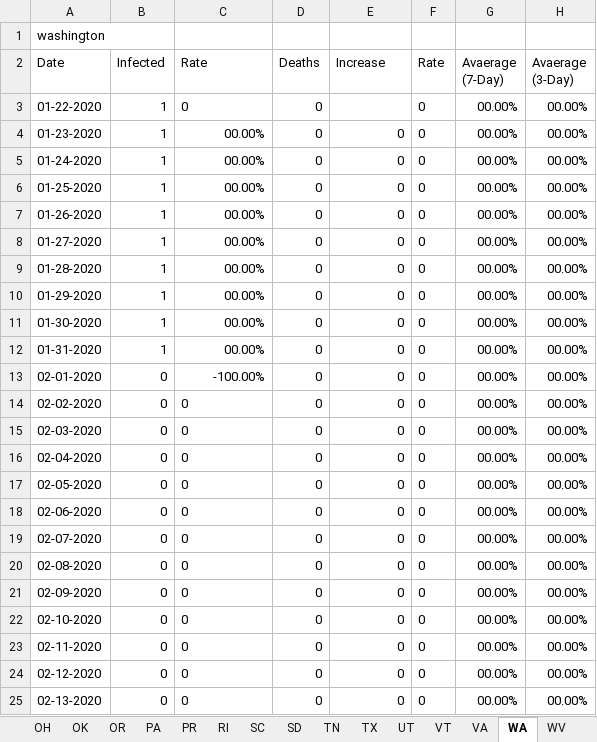
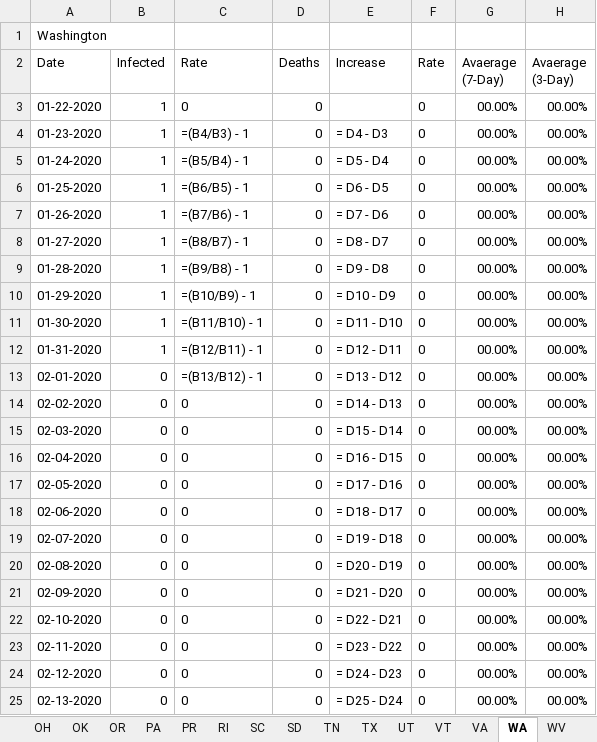
Before and after one commit to CyberCityCircuits/COVID-19-Analysis, an Excel workbook: 2020-04-25-Aggregated.xlsx, sheet WA, drawn as a sheet; only a part is shown; values as stored, in another font and other column widths than the file's, no borders; formulas without a stored value are shown as written; the diff covers the shown part only; the diff names each change by its address in the sheet, - before the commit and + after, or states it on an @@ line.

```diff
--- a/2020-04-25-Aggregated.xlsx (sheet WA)
+++ b/2020-04-25-Aggregated.xlsx (sheet WA)
-A1 (Date): washington
+A1 (Date): Washington
-C4 (Rate): 00.00%
+C4 (Rate): =(B4/B3) - 1
-E4 (Increase): 0
+E4 (Increase): = D4 - D3
-C5 (Rate): 00.00%
+C5 (Rate): =(B5/B4) - 1
-E5 (Increase): 0
+E5 (Increase): = D5 - D4
-C6 (Rate): 00.00%
+C6 (Rate): =(B6/B5) - 1
-E6 (Increase): 0
+E6 (Increase): = D6 - D5
-C7 (Rate): 00.00%
+C7 (Rate): =(B7/B6) - 1
-E7 (Increase): 0
+E7 (Increase): = D7 - D6
-C8 (Rate): 00.00%
+C8 (Rate): =(B8/B7) - 1
-E8 (Increase): 0
+E8 (Increase): = D8 - D7
-C9 (Rate): 00.00%
+C9 (Rate): =(B9/B8) - 1
-E9 (Increase): 0
+E9 (Increase): = D9 - D8
-C10 (Rate): 00.00%
+C10 (Rate): =(B10/B9) - 1
-E10 (Increase): 0
+E10 (Increase): = D10 - D9
-C11 (Rate): 00.00%
+C11 (Rate): =(B11/B10) - 1
-E11 (Increase): 0
+E11 (Increase): = D11 - D10
-C12 (Rate): 00.00%
+C12 (Rate): =(B12/B11) - 1
-E12 (Increase): 0
+E12 (Increase): = D12 - D11
-C13 (Rate): -100.00%
+C13 (Rate): =(B13/B12) - 1
-E13 (Increase): 0
+E13 (Increase): = D13 - D12
-E14 (Increase): 0
+E14 (Increase): = D14 - D13
-E15 (Increase): 0
+E15 (Increase): = D15 - D14
-E16 (Increase): 0
+E16 (Increase): = D16 - D15
-E17 (Increase): 0
+E17 (Increase): = D17 - D16
-E18 (Increase): 0
+E18 (Increase): = D18 - D17
-E19 (Increase): 0
+E19 (Increase): = D19 - D18
-E20 (Increase): 0
+E20 (Increase): = D20 - D19
-E21 (Increase): 0
+E21 (Increase): = D21 - D20
-E22 (Increase): 0
+E22 (Increase): = D22 - D21
-E23 (Increase): 0
+E23 (Increase): = D23 - D22
-E24 (Increase): 0
+E24 (Increase): = D24 - D23
-E25 (Increase): 0
+E25 (Increase): = D25 - D24
```
Also changed, not shown: 258 edited cells elsewhere in this sheet, sheet AS, sheet US, sheet CA, sheet FL, sheet NJ, sheet SD, 46 more sheets, other sheet tabs, 1 other file.
